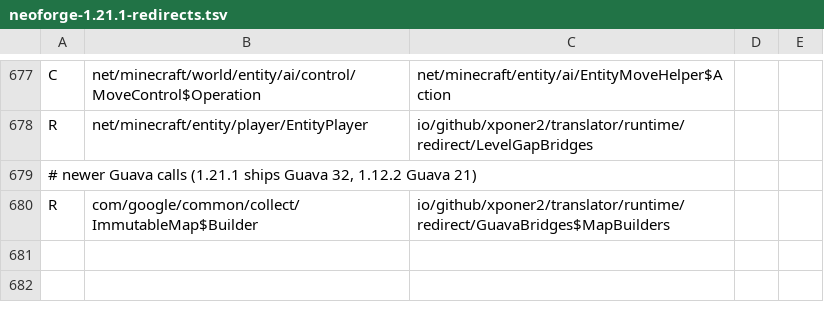
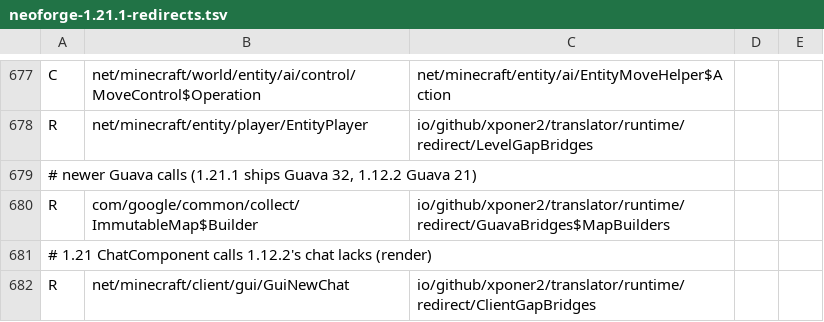
Before and after one commit to Xponer2/translator, a TSV file: src/main/resources/assets/translator/runtime/neoforge-1.21.1-redirects.tsv, drawn as a sheet; only a part is shown, gaps mark what is left out.

```diff
--- a/src/main/resources/assets/translator/runtime/neoforge-1.21.1-redirects.tsv
+++ b/src/main/resources/assets/translator/runtime/neoforge-1.21.1-redirects.tsv
@@ -680 +680,3 @@ R	net/minecraft/entity/player/EntityPlayer	io/github/xponer2/translator/runtime/
 R	com/google/common/collect/ImmutableMap$Builder	io/github/xponer2/translator/runtime/redirect/GuavaBridges$MapBuilders
+# 1.21 ChatComponent calls 1.12.2's chat lacks (render)
+R	net/minecraft/client/gui/GuiNewChat	io/github/xponer2/translator/runtime/redirect/ClientGapBridges
```
Also changed, not shown: src/main/resources/assets/translator/runtime/neoforge-1.21.1-runtime.tsv, src/main/resources/assets/translator/runtime/neoforge-1.21.1-supers.tsv, 36 other files.
